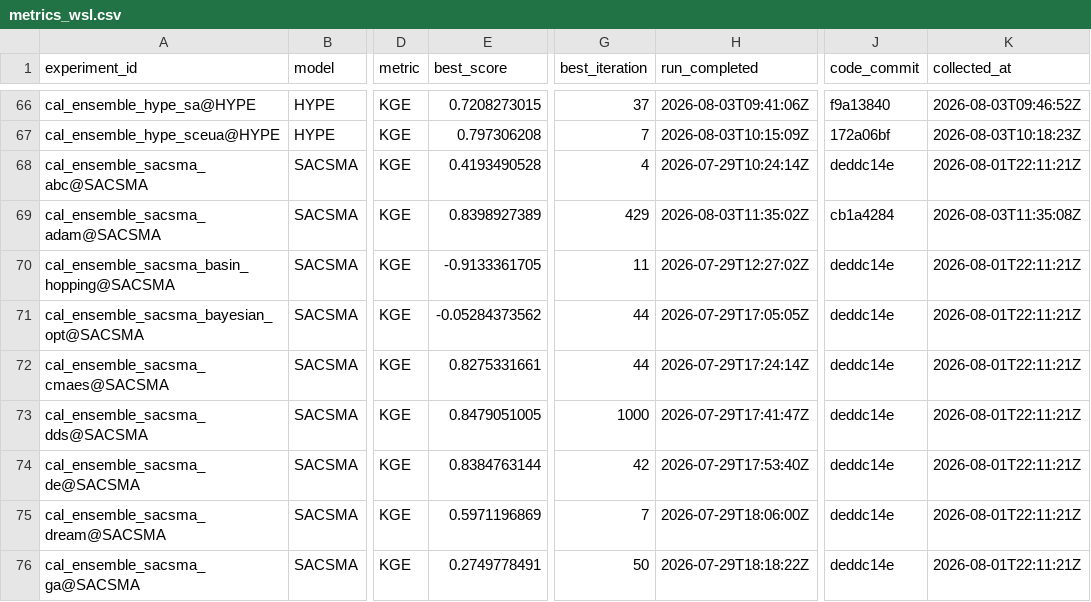
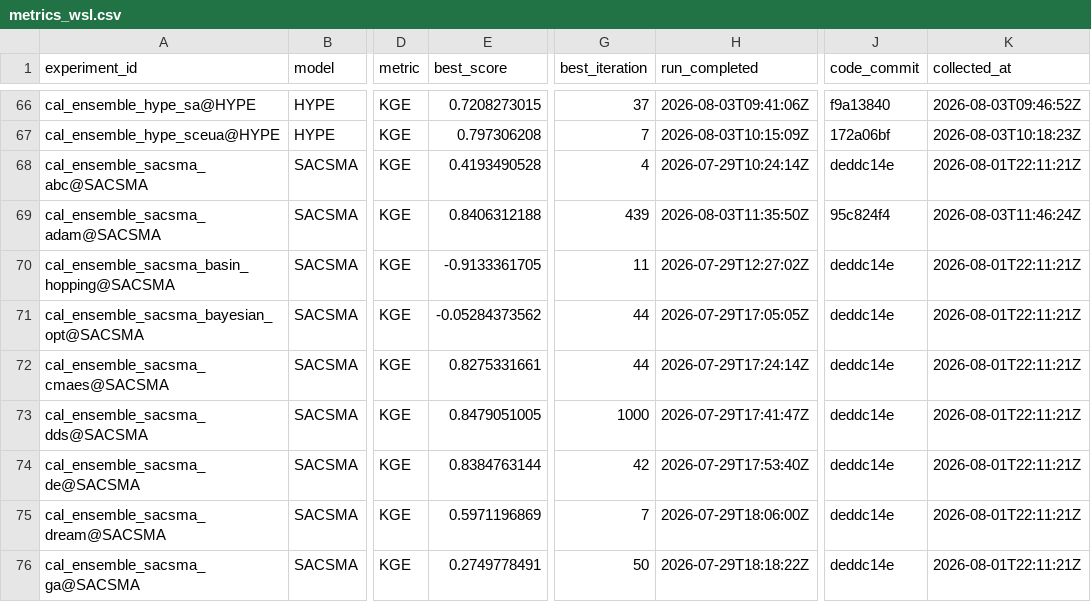
Before and after one commit to DarriEy/SYMFLUENCE, a CSV file: examples/paper_case_studies/repro_status/metrics_wsl.csv, drawn as a sheet; only a part is shown, gaps mark what is left out; the diff names each change by its address in the sheet, - before the commit and + after, or states it on an @@ line.

```diff
--- a/examples/paper_case_studies/repro_status/metrics_wsl.csv
+++ b/examples/paper_case_studies/repro_status/metrics_wsl.csv
-E69 (best_score): 0.8398927389
+E69 (best_score): 0.8406312188
-G69 (best_iteration): 429
+G69 (best_iteration): 439
-H69 (run_completed): 2026-08-03T11:35:02Z
+H69 (run_completed): 2026-08-03T11:35:50Z
-J69 (code_commit): cb1a4284
+J69 (code_commit): 95c824f4
-K69 (collected_at): 2026-08-03T11:35:08Z
+K69 (collected_at): 2026-08-03T11:46:24Z
```
Also changed, not shown: examples/paper_case_studies/repro_status/comparison.csv.
